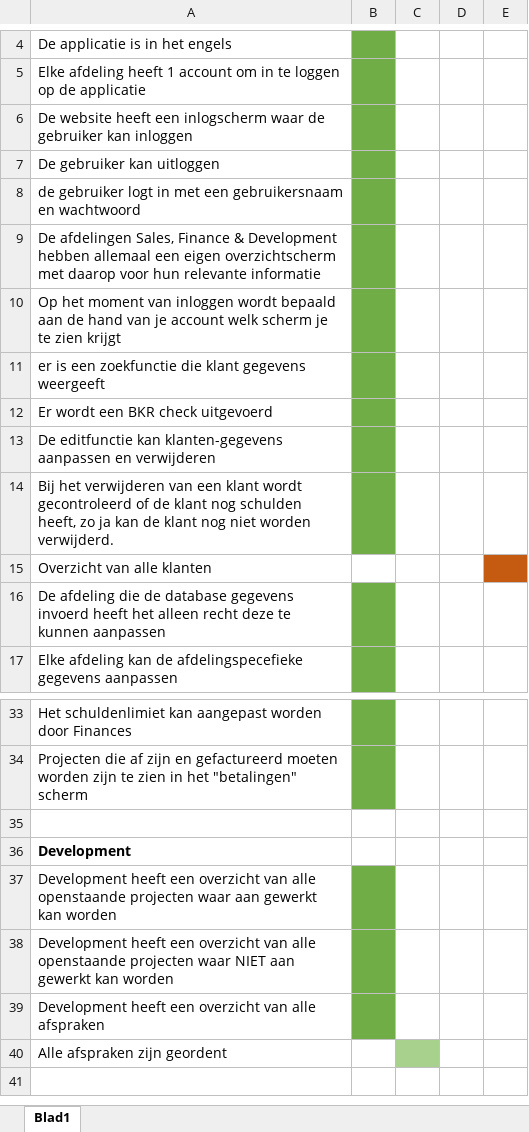
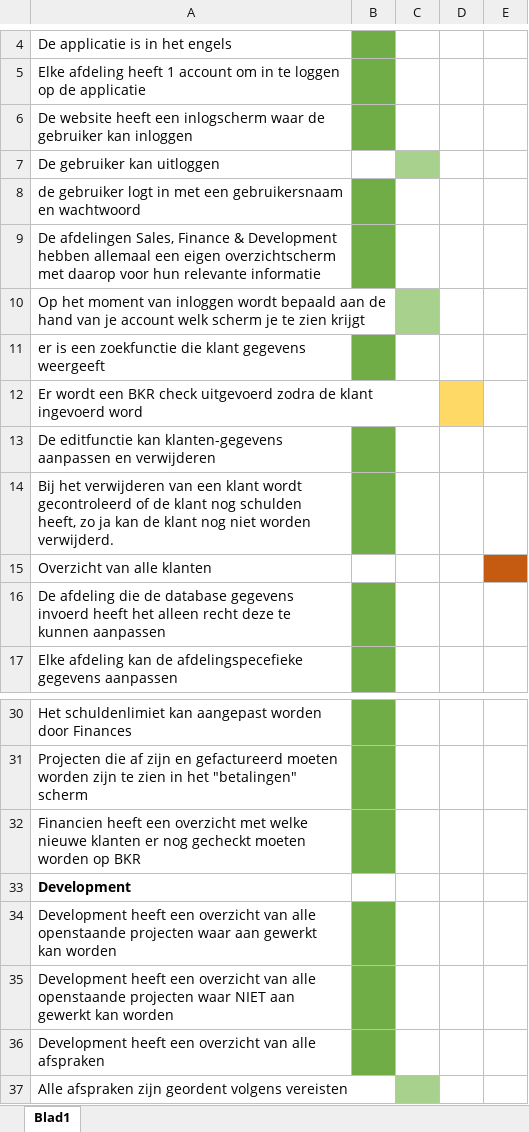
Before and after one commit to Brisingir001/Barroc-it-groep5, an Excel workbook: Docs/MoSCoW.xlsx, sheet Blad1, drawn as a sheet; only a part is shown, gaps mark what is left out; values as stored, in another font and other column widths than the file's, no borders; addresses are those after the commit; the diff covers the shown part only; the diff names each change by its address in the sheet, - before the commit and + after, or states it on an @@ line.

```diff
--- a/Docs/MoSCoW.xlsx (sheet Blad1)
+++ b/Docs/MoSCoW.xlsx (sheet Blad1)
-B7 fill: #70AD47
+B7 fill: none
-C7 fill: none
+C7 fill: #A9D18E
-B10 fill: #70AD47
+B10 fill: none
-C10 fill: none
+C10 fill: #A9D18E
-A12: …check uitgevoerd
+A12: …check uitgevoerd zodra de klant ingevoerd word
-B12 fill: #70AD47
+B12 fill: none
-D12 fill: none
+D12 fill: #FFD966
-A32: (empty)
+A32: Financien heeft een overzicht met welke nieuwe klanten er nog gecheckt moeten worden op BKR
-B32 fill: none
+B32 fill: #70AD47
-A37: Alle afspraken zijn geordent
+A37: Alle afspraken zijn geordent volgens vereisten
```
Also changed, not shown: 3 removed rows and cell formats elsewhere in this sheet, 2 other files.
